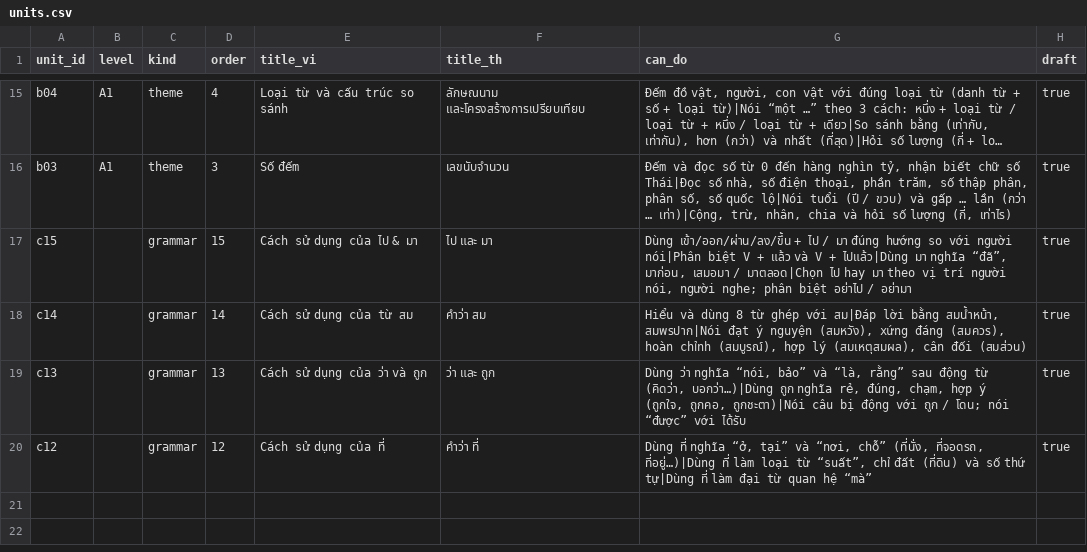
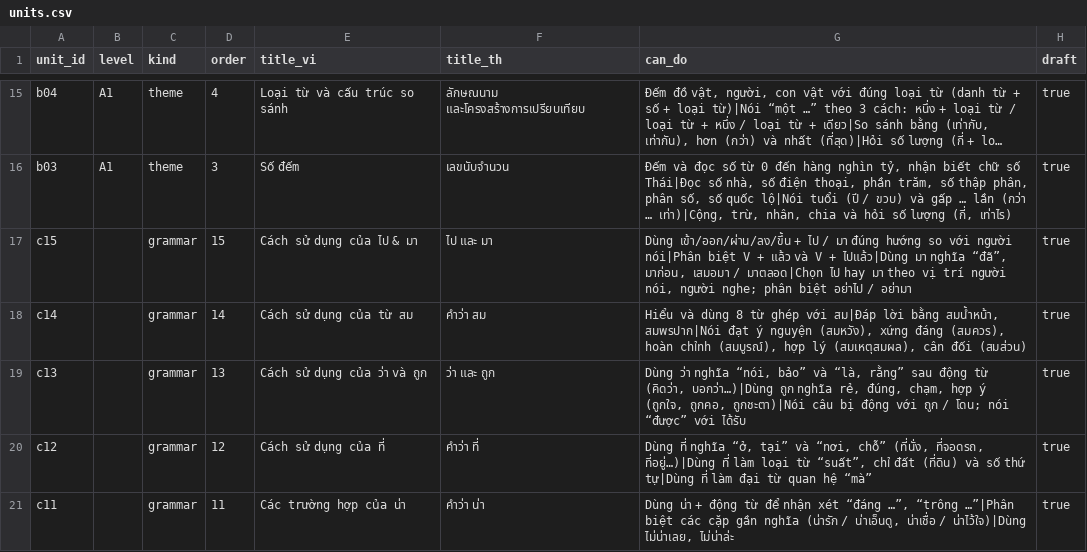
Before and after one commit to DoMinhChien/hoc-thai-cung-nom, a CSV file: content/units.csv, drawn as a sheet; only a part is shown, gaps mark what is left out; long unchanged cells end in …; the diff names each change by its address in the sheet, - before the commit and + after, or states it on an @@ line.

```diff
--- a/content/units.csv
+++ b/content/units.csv
+row 21: c11 |  | grammar | 11 | Các trường hợp của น่า | คำว่า น่า | Dùng น่า + động từ để nhận xét “đáng …”, “trông …”|Phân biệt các cặp gần nghĩa (น่ารัก / น่าเอ็นดู, น่าเชื่อ / น่าไว้ใจ)|Dùng ไม่น่าเลย, ไม่น่าล่ะ | true
```
Also changed, not shown: content/lessons.csv, content/words.csv, 3 other files.
